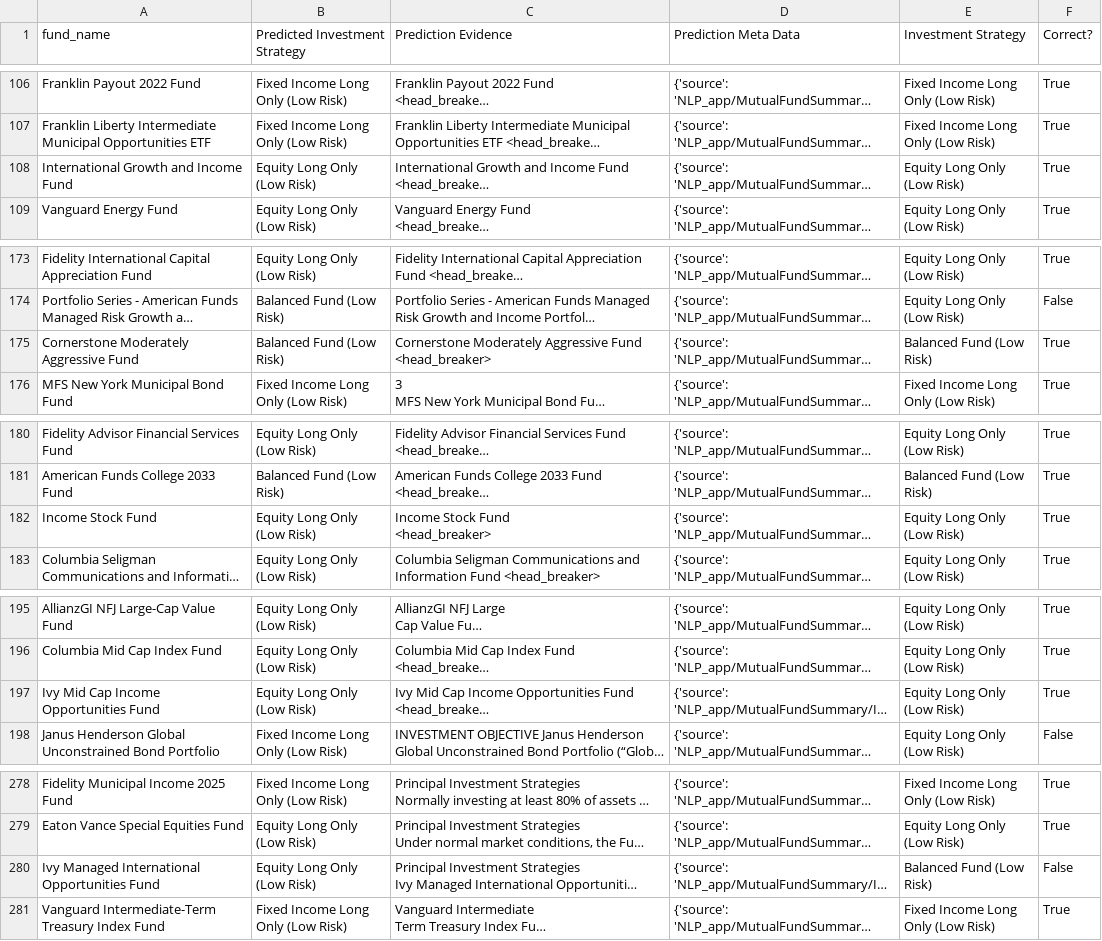
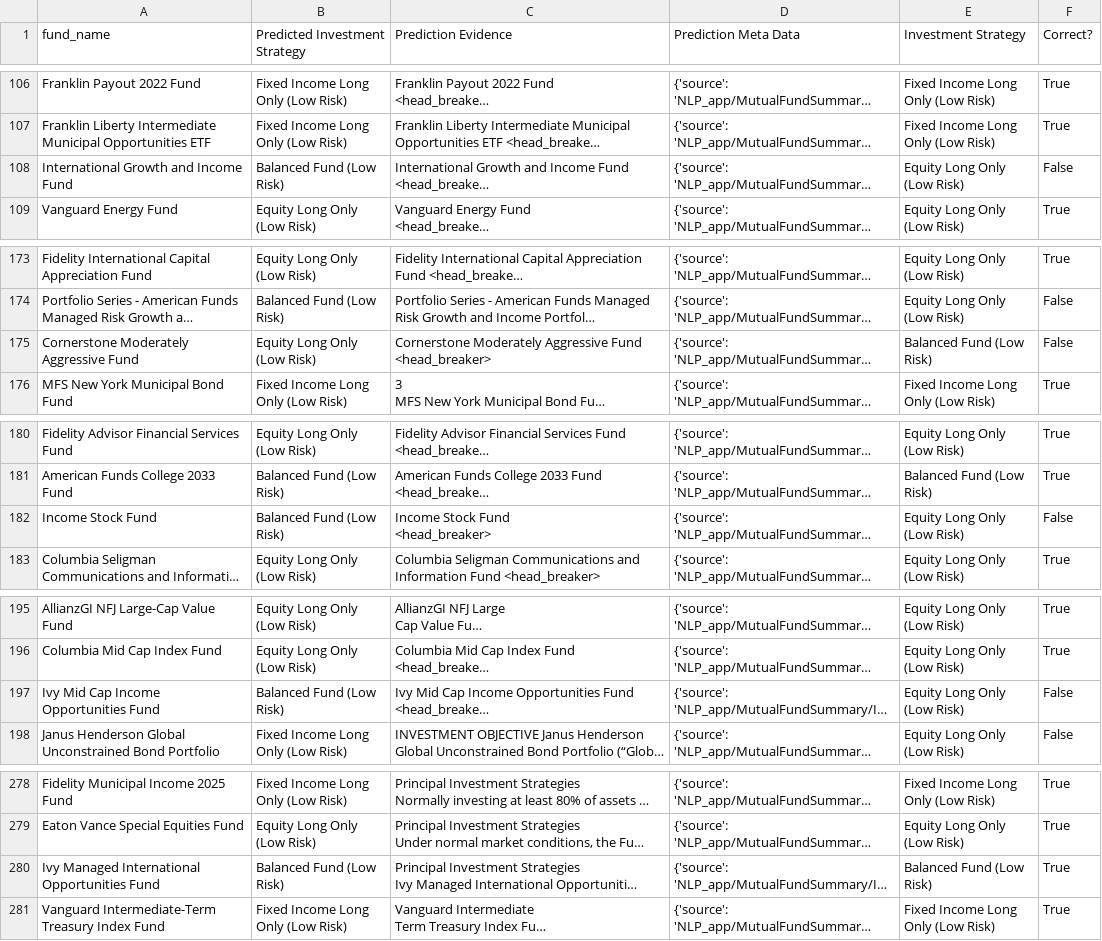
Before and after one commit to jlopes3/MF815_Project, a CSV file: rag_predictions.csv, drawn as a sheet; only a part is shown, gaps mark what is left out; long unchanged cells end in …; the diff covers the shown part only; the diff names each change by its address in the sheet, - before the commit and + after, or states it on an @@ line.

```diff
--- a/rag_predictions.csv
+++ b/rag_predictions.csv
-B108 (Predicted Investment Strategy): Equity Long Only (Low Risk)
+B108 (Predicted Investment Strategy): Balanced Fund (Low Risk)
-F108 (Correct?): True
+F108 (Correct?): False
-B175 (Predicted Investment Strategy): Balanced Fund (Low Risk)
+B175 (Predicted Investment Strategy): Equity Long Only (Low Risk)
-F175 (Correct?): True
+F175 (Correct?): False
-B182 (Predicted Investment Strategy): Equity Long Only (Low Risk)
+B182 (Predicted Investment Strategy): Balanced Fund (Low Risk)
-F182 (Correct?): True
+F182 (Correct?): False
-B197 (Predicted Investment Strategy): Equity Long Only (Low Risk)
+B197 (Predicted Investment Strategy): Balanced Fund (Low Risk)
-F197 (Correct?): True
+F197 (Correct?): False
-B280 (Predicted Investment Strategy): Equity Long Only (Low Risk)
+B280 (Predicted Investment Strategy): Balanced Fund (Low Risk)
-F280 (Correct?): False
+F280 (Correct?): True
```
Also changed, not shown: 19 edited cells elsewhere in this file, 11 other files.
